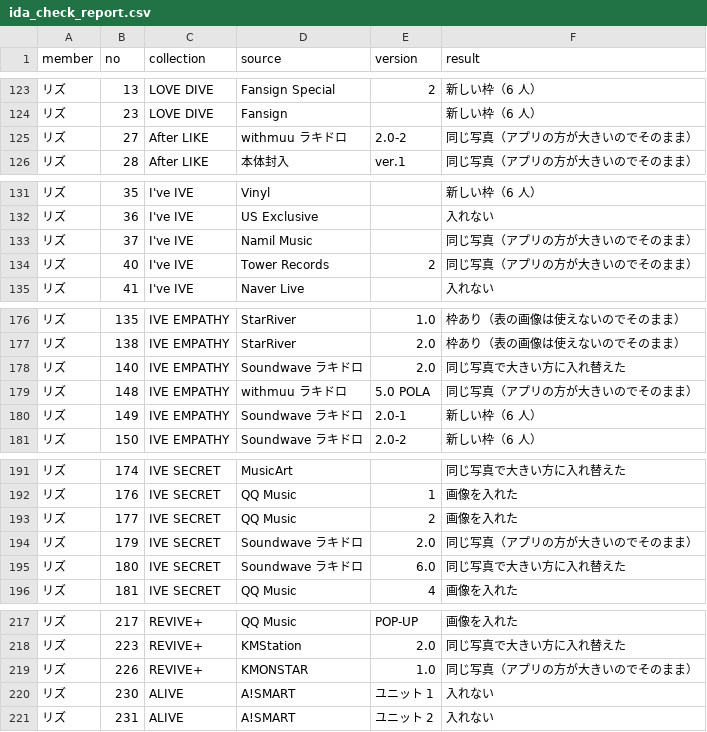
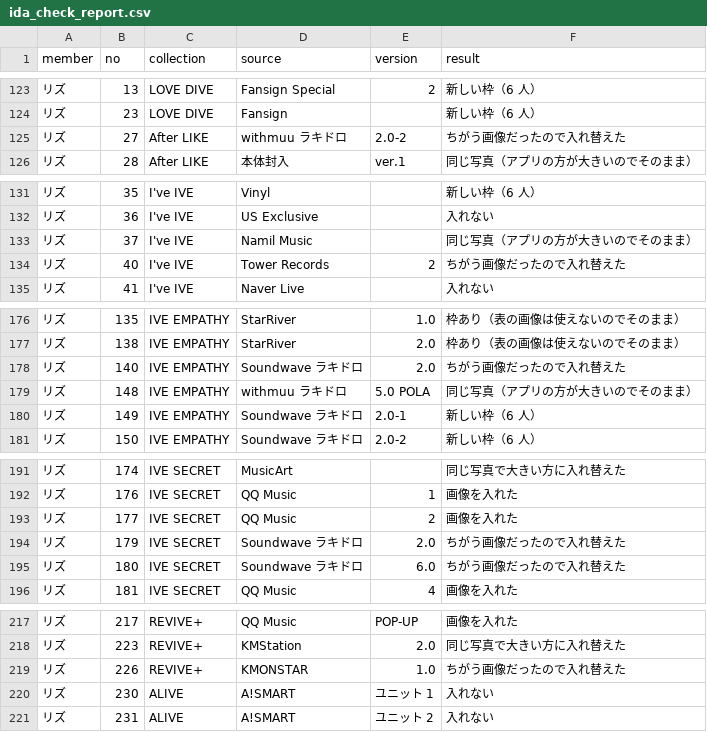
Before and after one commit to kazukinakazawa122-debug/pocamaster, a CSV file: tools/crop/out/ida_check_report.csv, drawn as a sheet; only a part is shown, gaps mark what is left out; the diff covers the shown part only.

```diff
--- a/tools/crop/out/ida_check_report.csv
+++ b/tools/crop/out/ida_check_report.csv
@@ -124,3 +124,3 @@
 リズ,23,LOVE DIVE,Fansign,,新しい枠（6 人）
-リズ,27,After LIKE,withmuu ラキドロ,2.0-2,同じ写真（アプリの方が大きいのでそのまま）
+リズ,27,After LIKE,withmuu ラキドロ,2.0-2,ちがう画像だったので入れ替えた
 リズ,28,After LIKE,本体封入,ver.1,同じ写真（アプリの方が大きいのでそのまま）
@@ -133,3 +133,3 @@
 リズ,37,I've IVE,Namil Music,,同じ写真（アプリの方が大きいのでそのまま）
-リズ,40,I've IVE,Tower Records,2,同じ写真（アプリの方が大きいのでそのまま）
+リズ,40,I've IVE,Tower Records,2,ちがう画像だったので入れ替えた
 リズ,41,I've IVE,Naver Live,,入れない
@@ -177,3 +177,3 @@
 リズ,138,IVE EMPATHY,StarRiver,2.0,枠あり（表の画像は使えないのでそのまま）
-リズ,140,IVE EMPATHY,Soundwave ラキドロ,2.0,同じ写真で大きい方に入れ替えた
+リズ,140,IVE EMPATHY,Soundwave ラキドロ,2.0,ちがう画像だったので入れ替えた
 リズ,148,IVE EMPATHY,withmuu ラキドロ,5.0 POLA,同じ写真（アプリの方が大きいのでそのまま）
@@ -193,4 +193,4 @@
 リズ,177,IVE SECRET,QQ Music,2,画像を入れた
-リズ,179,IVE SECRET,Soundwave ラキドロ,2.0,同じ写真（アプリの方が大きいのでそのまま）
-リズ,180,IVE SECRET,Soundwave ラキドロ,6.0,同じ写真で大きい方に入れ替えた
+リズ,179,IVE SECRET,Soundwave ラキドロ,2.0,ちがう画像だったので入れ替えた
+リズ,180,IVE SECRET,Soundwave ラキドロ,6.0,ちがう画像だったので入れ替えた
 リズ,181,IVE SECRET,QQ Music,4,画像を入れた
@@ -218,3 +218,3 @@
 リズ,223,REVIVE+,KMStation,2.0,同じ写真で大きい方に入れ替えた
-リズ,226,REVIVE+,KMONSTAR,1.0,同じ写真（アプリの方が大きいのでそのまま）
+リズ,226,REVIVE+,KMONSTAR,1.0,ちがう画像だったので入れ替えた
 リズ,230,ALIVE,A!SMART,ユニット 1,入れない
```
Also changed, not shown: 1 edited cell elsewhere in this file, 3 other files.
